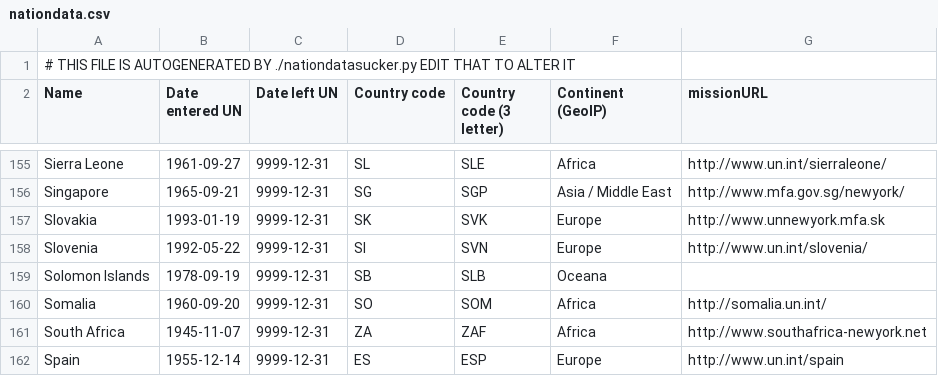
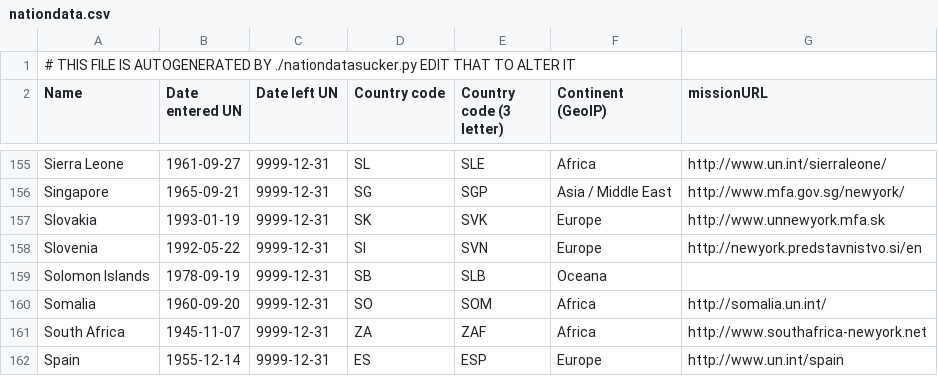
Before and after one commit to carlesalonso/unparse-archive, a CSV file: scraper/nationdata.csv, drawn as a sheet; only a part is shown, gaps mark what is left out.

Commit message:
parsing
git-svn-id: http://project.knowledgeforge.net/ukparse/svn/trunk@2929 9cc54934-f9f6-0310-8a8d-e8e977684441

```diff
--- a/scraper/nationdata.csv
+++ b/scraper/nationdata.csv
@@ -157,3 +157,3 @@
 "Slovakia","1993-01-19","9999-12-31","SK","SVK","Europe","http://www.unnewyork.mfa.sk"
-"Slovenia","1992-05-22","9999-12-31","SI","SVN","Europe","http://www.un.int/slovenia/"
+"Slovenia","1992-05-22","9999-12-31","SI","SVN","Europe","http://newyork.predstavnistvo.si/en"
 "Solomon Islands","1978-09-19","9999-12-31","SB","SLB","Oceana",""
```
Also changed, not shown: 4 other files.
